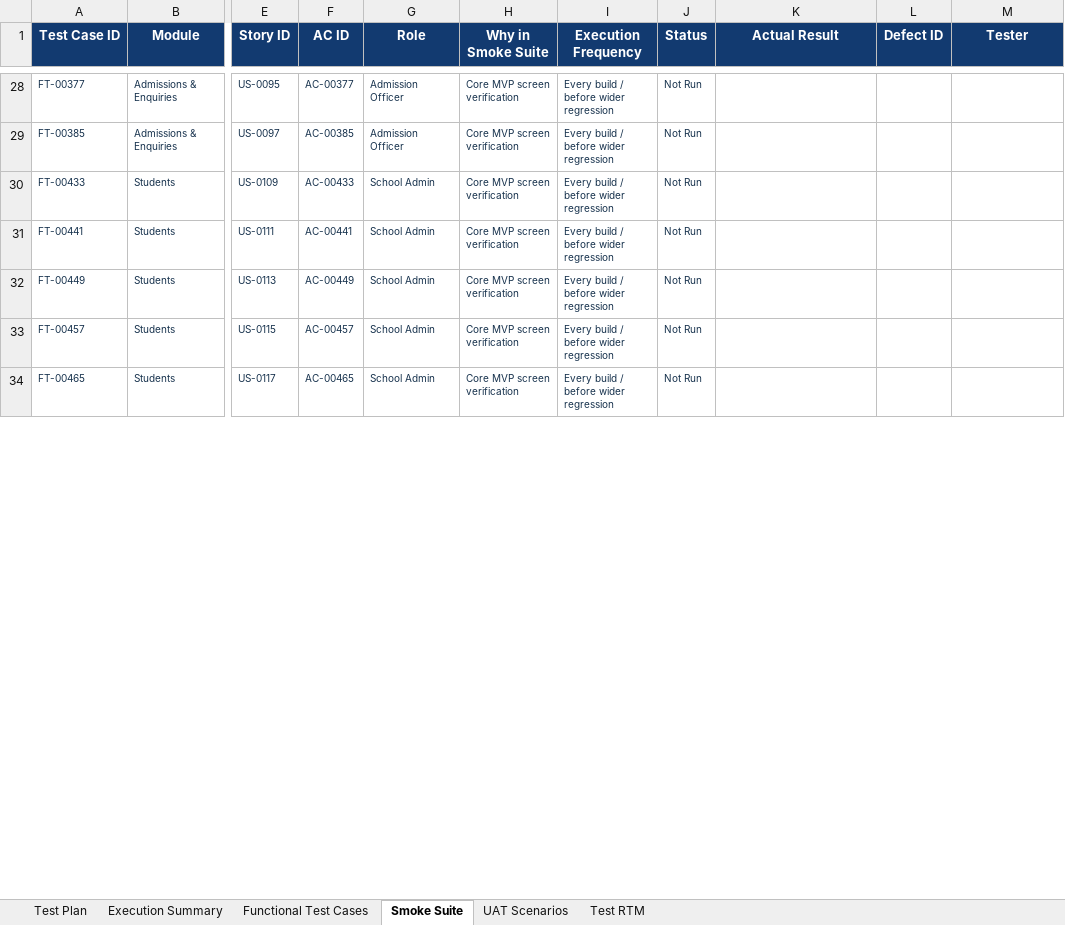
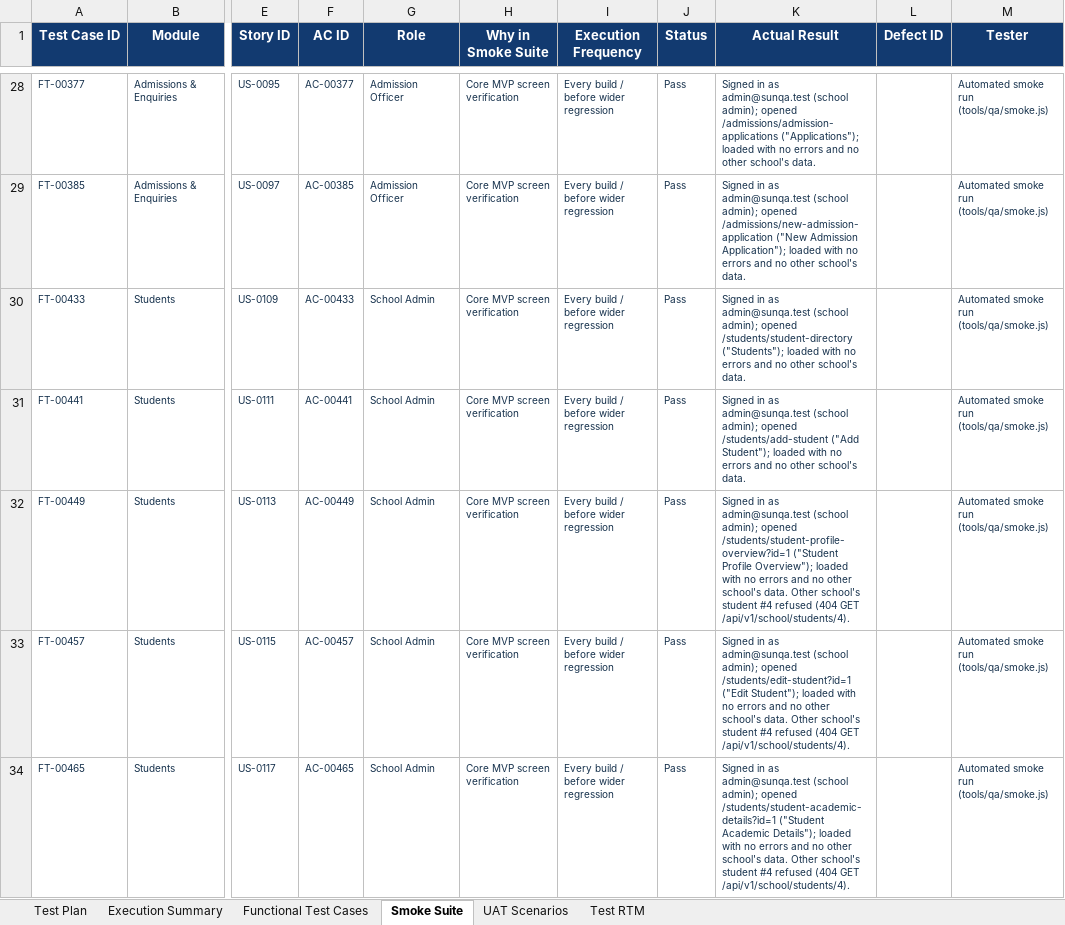
Before and after one commit to kishoreUdatha/schoolManagement-System, an Excel workbook: School_ERP_Functional_Test_Plan_and_Cases.xlsx, sheet Smoke Suite, drawn as a sheet; only a part is shown, gaps mark what is left out; values as stored, in another font and other column widths than the file's, no borders; the diff covers the shown part only; the diff names each change by its address in the sheet, - before the commit and + after, or states it on an @@ line.

```diff
--- a/School_ERP_Functional_Test_Plan_and_Cases.xlsx (sheet Smoke Suite)
+++ b/School_ERP_Functional_Test_Plan_and_Cases.xlsx (sheet Smoke Suite)
-J28:J34 (Status): Not Run
+J28:J34 (Status): Pass
-K28 (Actual Result): (empty)
+K28 (Actual Result): Signed in as admin@sunqa.test (school admin); opened /admissions/admission-applications ("Applications"); loaded with no errors and no other school's data.
-M28:M34 (Tester): (empty)
+M28:M34 (Tester): Automated smoke run (tools/qa/smoke.js)
-K29 (Actual Result): (empty)
+K29 (Actual Result): Signed in as admin@sunqa.test (school admin); opened /admissions/new-admission-application ("New Admission Application"); loaded with no errors and no other school's data.
-K30 (Actual Result): (empty)
+K30 (Actual Result): Signed in as admin@sunqa.test (school admin); opened /students/student-directory ("Students"); loaded with no errors and no other school's data.
-K31 (Actual Result): (empty)
+K31 (Actual Result): Signed in as admin@sunqa.test (school admin); opened /students/add-student ("Add Student"); loaded with no errors and no other school's data.
-K32 (Actual Result): (empty)
+K32 (Actual Result): Signed in as admin@sunqa.test (school admin); opened /students/student-profile-overview?id=1 ("Student Profile Overview"); loaded with no errors and no other school's data. Other school's student #4 refused (404 GET /api/v1/school/students/4).
-K33 (Actual Result): (empty)
+K33 (Actual Result): Signed in as admin@sunqa.test (school admin); opened /students/edit-student?id=1 ("Edit Student"); loaded with no errors and no other school's data. Other school's student #4 refused (404 GET /api/v1/school/students/4).
-K34 (Actual Result): (empty)
+K34 (Actual Result): Signed in as admin@sunqa.test (school admin); opened /students/student-academic-details?id=1 ("Student Academic Details"); loaded with no errors and no other school's data. Other school's student #4 refused (404 GET /api/v1/school/students/4).
```
Also changed, not shown: 289 edited cells elsewhere in this sheet, sheet Functional Test Cases, sheet Execution Summary, sheet Test Plan, School_ERP_Functional_Testing_Extended_Coverage.xlsx, 16 other files.
